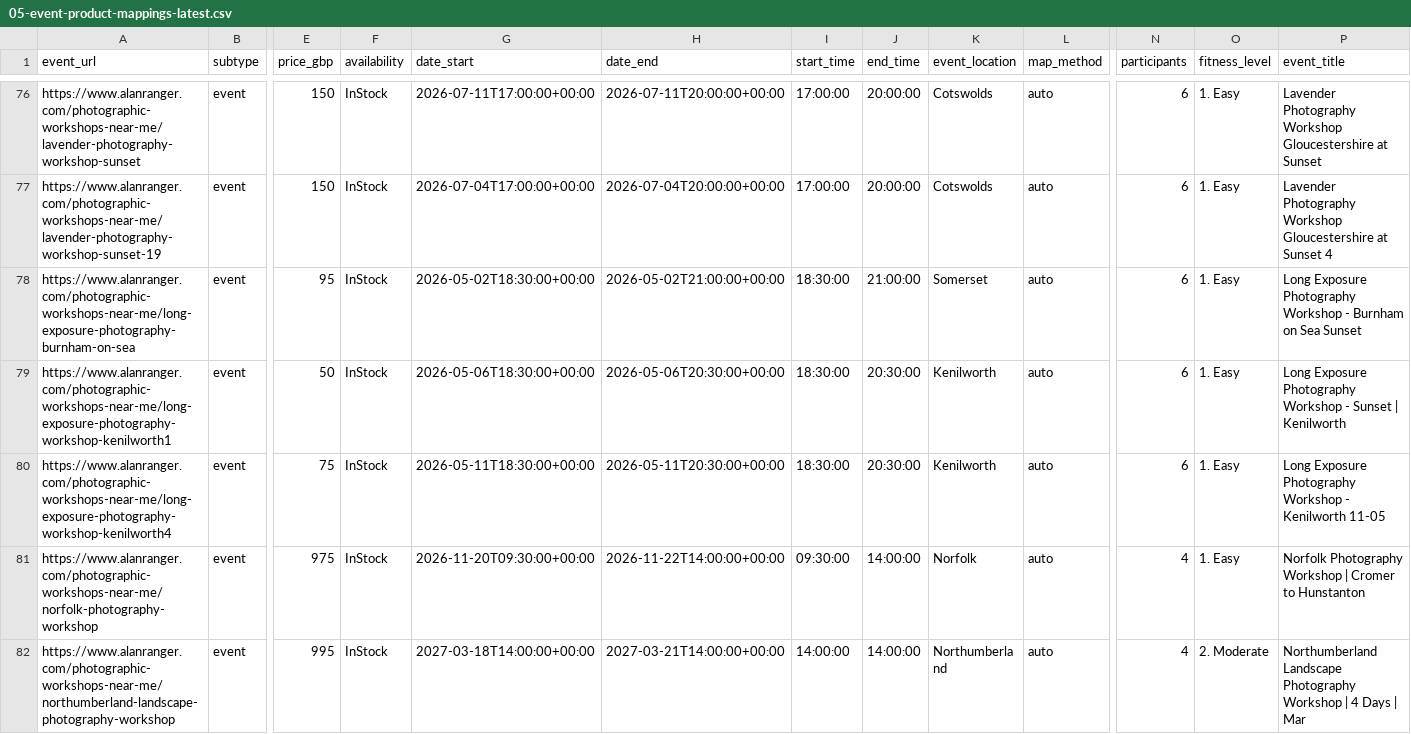
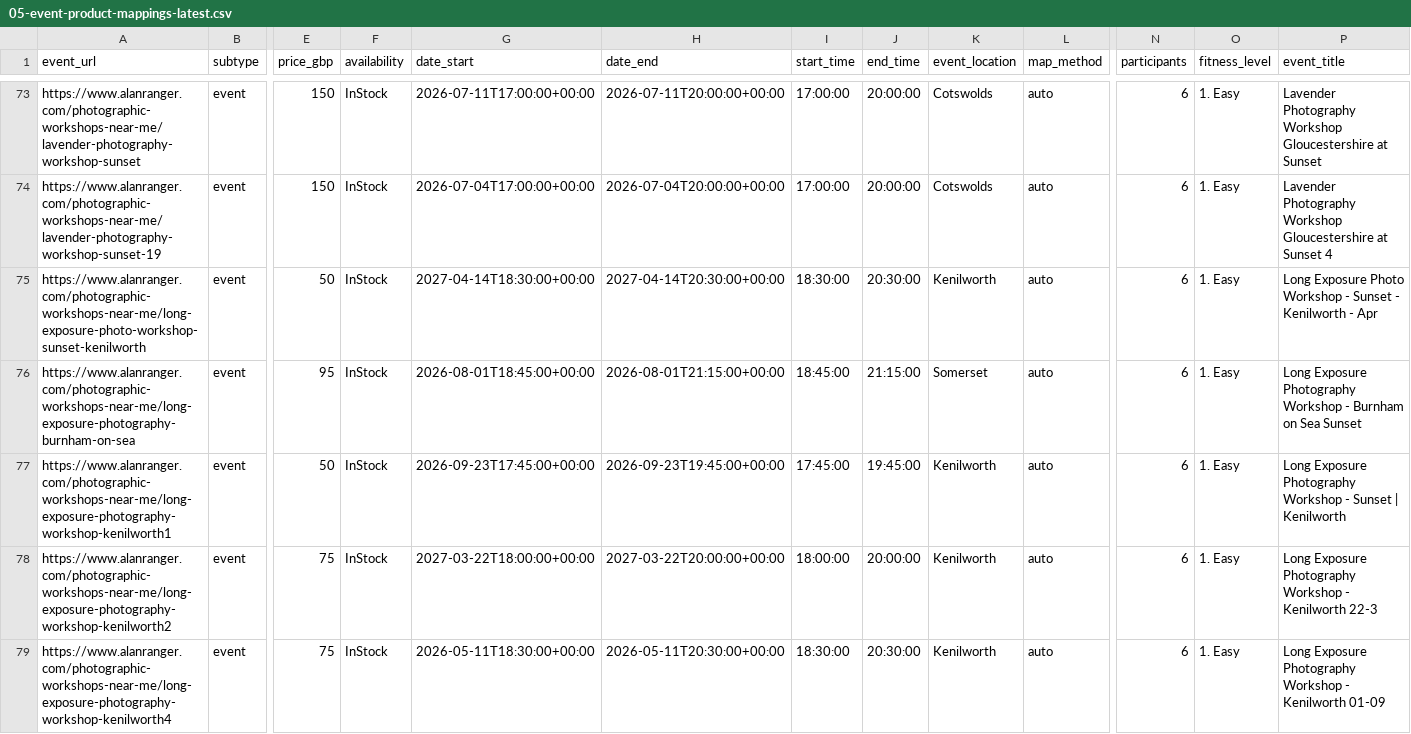
Before and after one commit to alanranger/alan-shared-resources, a CSV file: csv processed/05-event-product-mappings-latest.csv, drawn as a sheet; only a part is shown, gaps mark what is left out; the shorter side is filled out with more unchanged rows; addresses are those after the commit; rows hold the shown columns only; the diff covers the shown part only; the diff names each change by its address in the sheet, - before the commit and + after, or states it on an @@ line.

Commit message:
chore(sync): auto-update shared resources (2026-05-11 22:06:04)

```diff
--- a/csv processed/05-event-product-mappings-latest.csv
+++ b/csv processed/05-event-product-mappings-latest.csv
+row 75: https://www.alanranger.com/photographic-workshops-near-me/long-exposure-photo-workshop-sunset-kenilworth | event | 50 | InStock | 2027-04-14T18:30:00+00:00 | 2027-04-14T20:30:00+00:00 | 18:30:00 | 20:30:00 | Kenilworth | auto | 6 | 1. Easy | Long Exposure Photo Workshop - Sunset - Kenilworth - Apr
-G76 (date_start): 2026-05-02T18:30:00+00:00
+G76 (date_start): 2026-08-01T18:45:00+00:00
-H76 (date_end): 2026-05-02T21:00:00+00:00
+H76 (date_end): 2026-08-01T21:15:00+00:00
-I76 (start_time): 18:30:00
+I76 (start_time): 18:45:00
-J76 (end_time): 21:00:00
+J76 (end_time): 21:15:00
-G77 (date_start): 2026-05-06T18:30:00+00:00
+G77 (date_start): 2026-09-23T17:45:00+00:00
-H77 (date_end): 2026-05-06T20:30:00+00:00
+H77 (date_end): 2026-09-23T19:45:00+00:00
-I77 (start_time): 18:30:00
+I77 (start_time): 17:45:00
-J77 (end_time): 20:30:00
+J77 (end_time): 19:45:00
+row 78: https://www.alanranger.com/photographic-workshops-near-me/long-exposure-photography-workshop-kenilworth2 | event | 75 | InStock | 2027-03-22T18:00:00+00:00 | 2027-03-22T20:00:00+00:00 | 18:00:00 | 20:00:00 | Kenilworth | auto | 6 | 1. Easy | Long Exposure Photography Workshop - Kenilworth 22-3
-P79 (event_title): …- Kenilworth 11-05
+P79 (event_title): …- Kenilworth 01-09
```
Also changed, not shown: 2 added rows, 4 removed rows and 20 edited cells elsewhere in this file.
